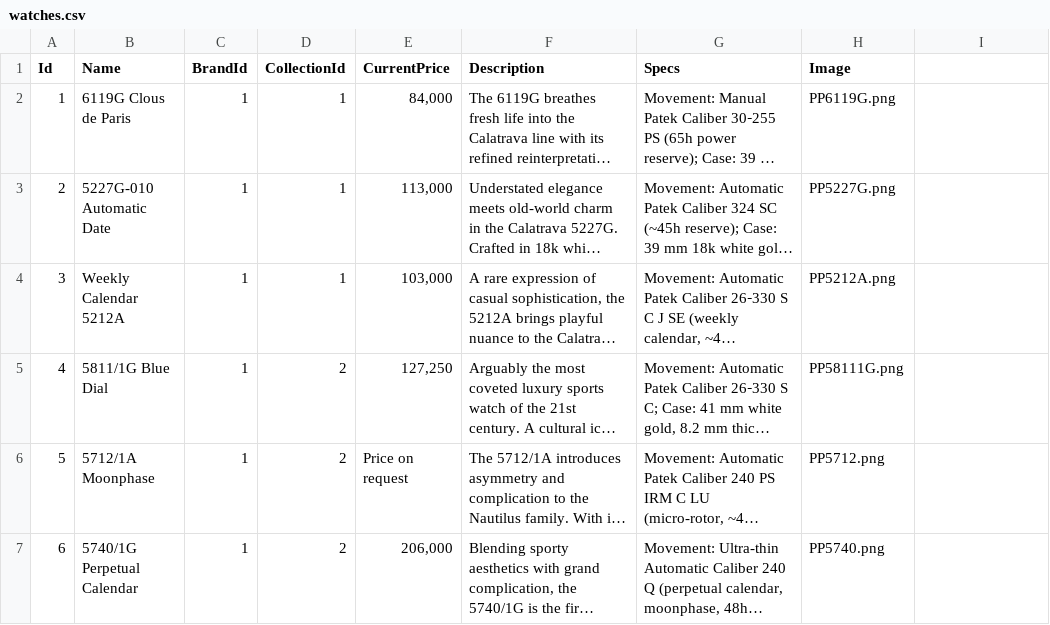
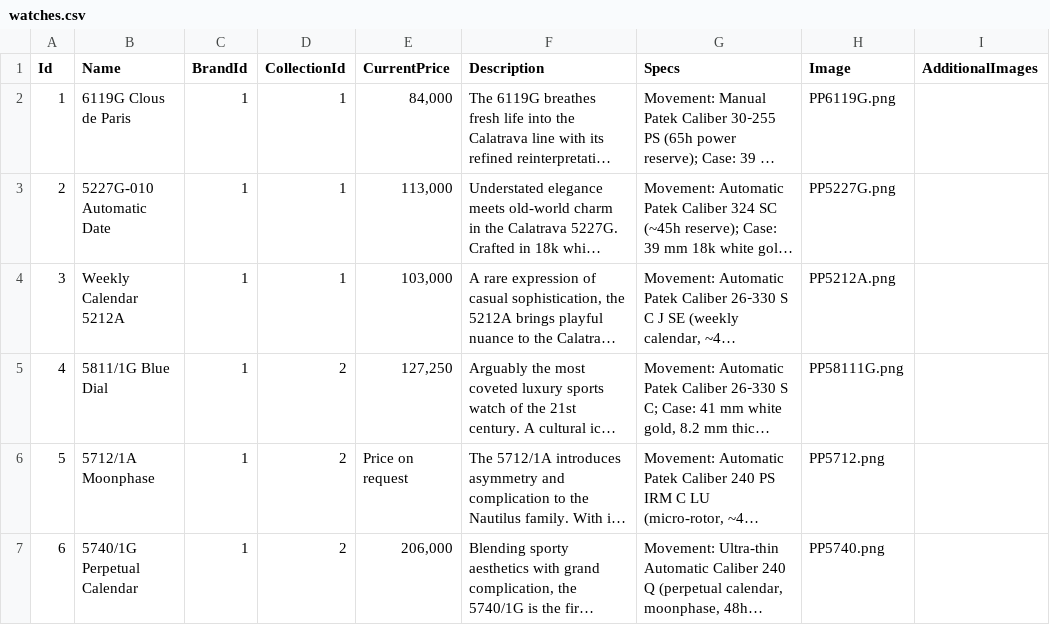
Before and after one commit to hoanganhismeee/Tourbillon, a CSV file: backend/Data/watches.csv, drawn as a sheet; only a part is shown; long unchanged cells end in …; the diff names each change by its address in the sheet, - before the commit and + after, or states it on an @@ line.

Commit message:
Adding new field: AdditionalImages

```diff
--- a/backend/Data/watches.csv
+++ b/backend/Data/watches.csv
-I1: (empty)
+I1: AdditionalImages
```
Also changed, not shown: 6 other files.
